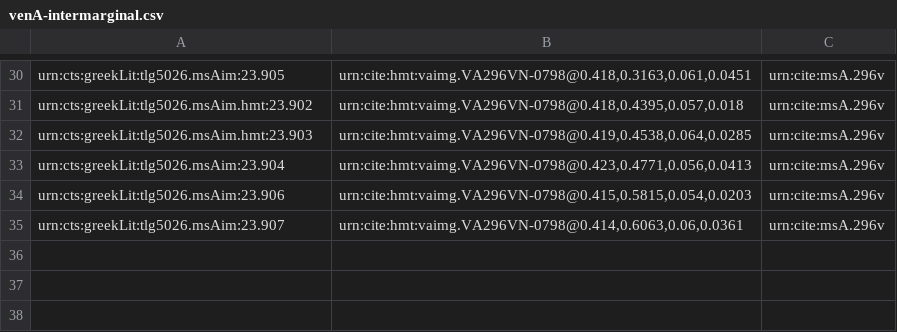
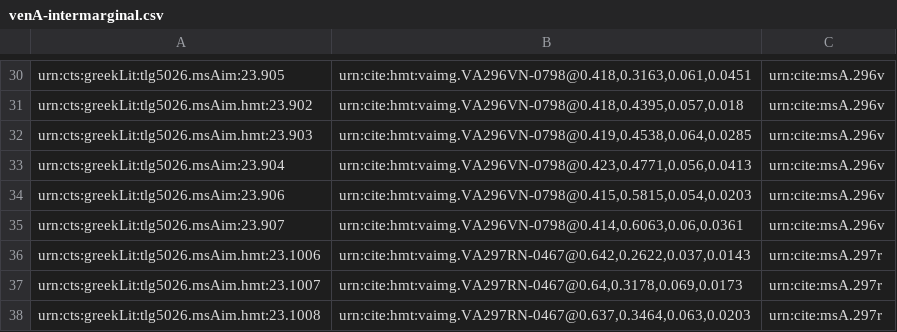
Before and after one commit to hmteditors/uwash, a CSV file: collections/venA-intermarginal.csv, drawn as a sheet; only a part is shown, gaps mark what is left out; the diff names each change by its address in the sheet, - before the commit and + after, or states it on an @@ line.

Commit message:
Update venA-intermarginal.csv

```diff
--- a/collections/venA-intermarginal.csv
+++ b/collections/venA-intermarginal.csv
+row 36: urn:cts:greekLit:tlg5026.msAim.hmt:23.1006 | urn:cite:hmt:vaimg.VA297RN-0467@0.642,0.2622,0.037,0.0143 | urn:cite:msA.297r
+row 37: urn:cts:greekLit:tlg5026.msAim.hmt:23.1007 | urn:cite:hmt:vaimg.VA297RN-0467@0.64,0.3178,0.069,0.0173 | urn:cite:msA.297r
+row 38: urn:cts:greekLit:tlg5026.msAim.hmt:23.1008 | urn:cite:hmt:vaimg.VA297RN-0467@0.637,0.3464,0.063,0.0203 | urn:cite:msA.297r
```
